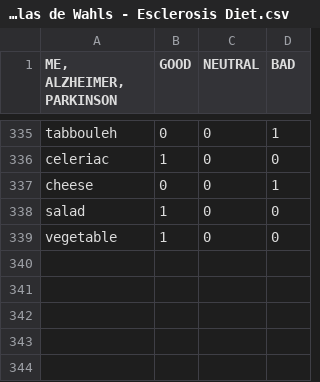
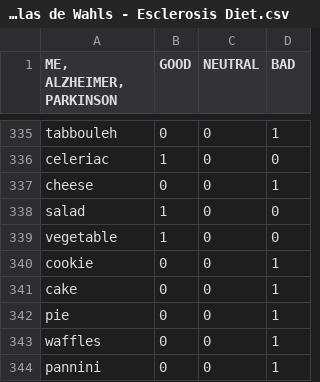
Before and after one commit to CMFV/FINAL_PROJECT, a CSV file: Las Tablas de Wahls - Esclerosis Diet.csv, drawn as a sheet; only a part is shown, gaps mark what is left out.

```diff
--- a/Las Tablas de Wahls - Esclerosis Diet.csv
+++ b/Las Tablas de Wahls - Esclerosis Diet.csv
@@ -339 +339,6 @@ salad,1,0,0
 vegetable,1,0,0
+cookie,0,0,1
+cake,0,0,1
+pie,0,0,1
+waffles,0,0,1
+pannini,0,0,1
```
Also changed, not shown: 8 other files.
